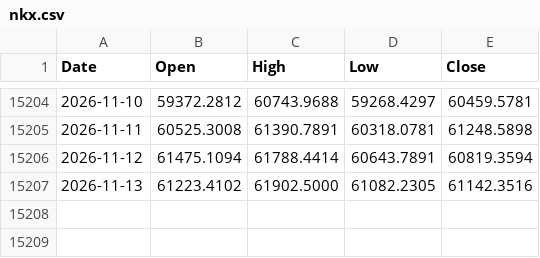
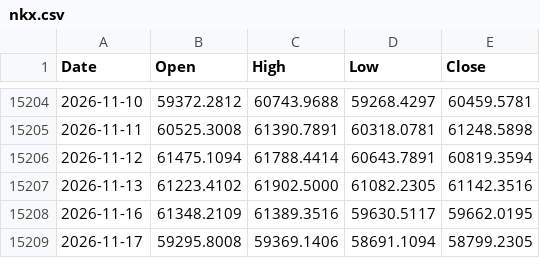
Before and after one commit to muneon0726-create/automation-market, a CSV file: data/nkx.csv, drawn as a sheet; only a part is shown, gaps mark what is left out.

```diff
--- a/data/nkx.csv
+++ b/data/nkx.csv
@@ -15207 +15207,3 @@ Date,Open,High,Low,Close
 2026-11-13,61223.4102,61902.5000,61082.2305,61142.3516
+2026-11-16,61348.2109,61389.3516,59630.5117,59662.0195
+2026-11-17,59295.8008,59369.1406,58691.1094,58799.2305
```
Also changed, not shown: data/2802.csv, data/6146.csv, 14 other files.
